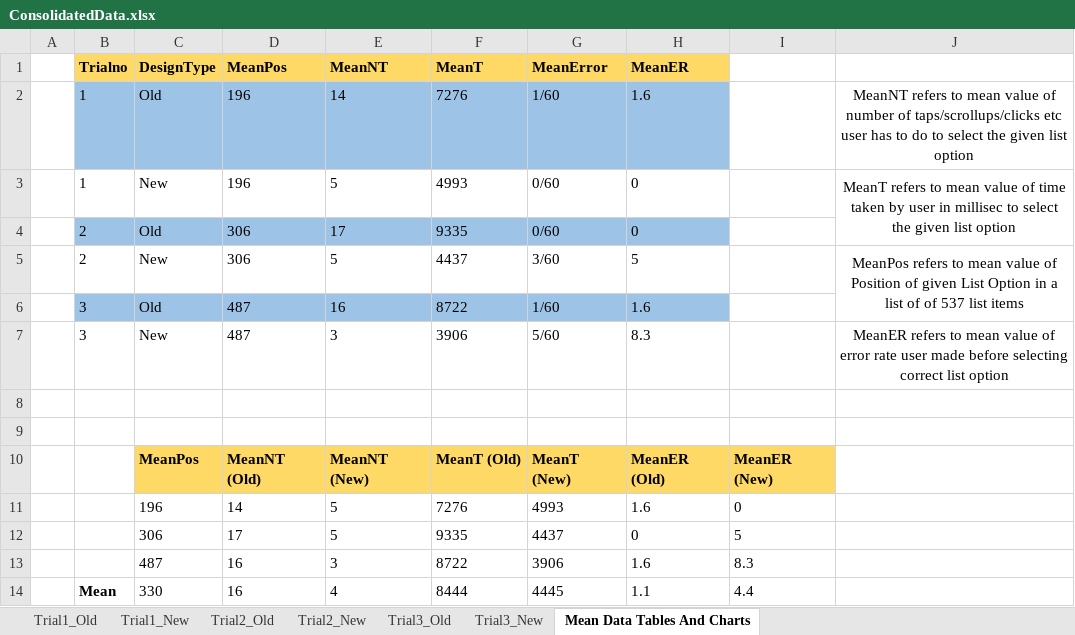
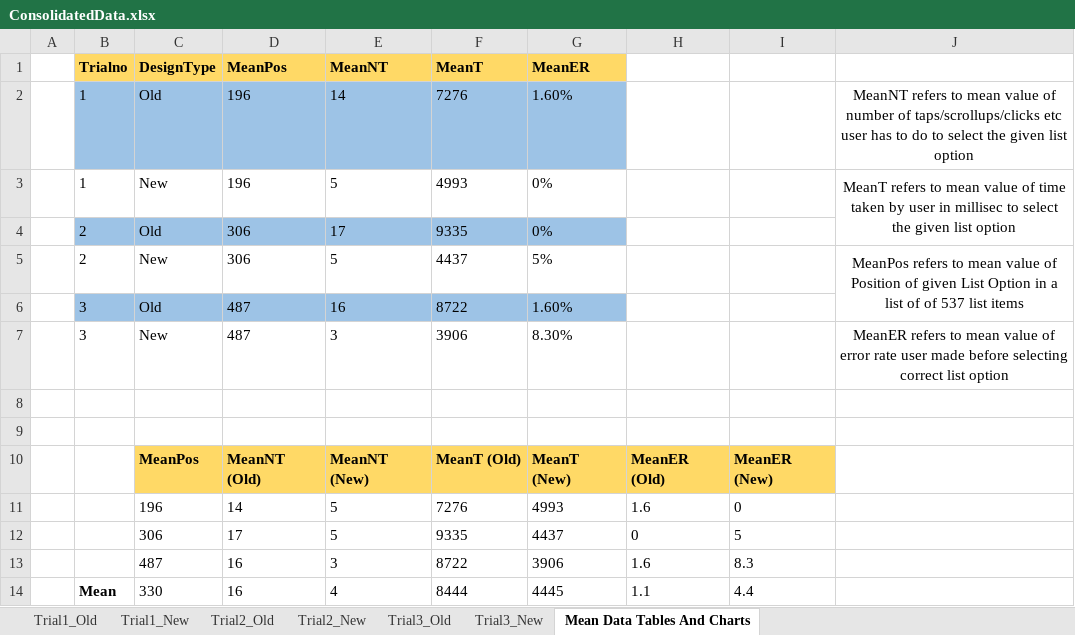
Before and after one commit to JasmineRandhawa/7920ListSelection, an Excel workbook: Data Analysis/ConsolidatedData.xlsx, sheet Mean Data Tables And Charts, drawn as a sheet; only a part is shown; values as stored, in another font and other column widths than the file's, no borders; charts and pictures not drawn; the diff names each change by its address in the sheet, - before the commit and + after, or states it on an @@ line.

Commit message:
data set

```diff
--- a/Data Analysis/ConsolidatedData.xlsx (sheet Mean Data Tables And Charts)
+++ b/Data Analysis/ConsolidatedData.xlsx (sheet Mean Data Tables And Charts)
-G1: MeanError
+G1: MeanER
-H1: MeanER
+H1: (empty)
-H1 fill: #FFD966
+H1 fill: none
-G2 (MeanER): 1/60
+G2 (MeanER): 1.60%
-H2: 1.6
+H2: (empty)
-H2 fill: #9DC3E6
+H2 fill: none
-G3:G4 (MeanER): 0/60
+G3:G4 (MeanER): 0%
-H3:H4: 0
+H3:H4: (empty)
-H4 fill: #9DC3E6
+H4 fill: none
-G5 (MeanER): 3/60
+G5 (MeanER): 5%
-H5: 5
+H5: (empty)
-G6 (MeanER): 1/60
+G6 (MeanER): 1.60%
-H6: 1.6
+H6: (empty)
-H6 fill: #9DC3E6
+H6 fill: none
-G7 (MeanER): 5/60
+G7 (MeanER): 8.30%
-H7: 8.3
+H7: (empty)
```
